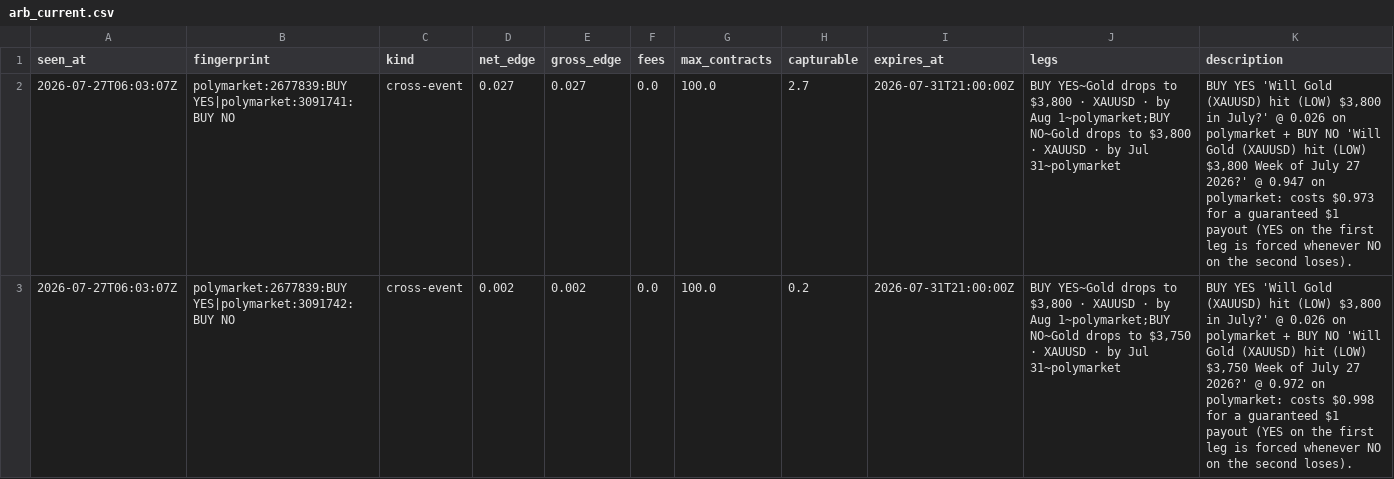
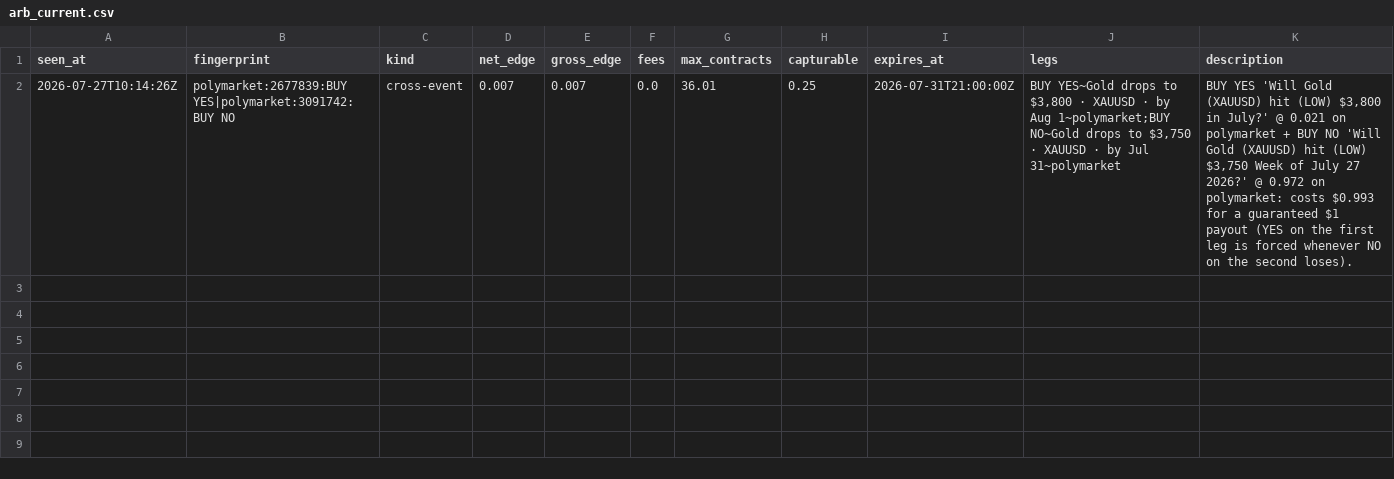
Before and after one commit to IshaanSrivastava1/markets-dashboard, a CSV file: data/arb_current.csv, drawn as a sheet.

```diff
--- a/data/arb_current.csv
+++ b/data/arb_current.csv
@@ -1,3 +1,2 @@
 seen_at,fingerprint,kind,net_edge,gross_edge,fees,max_contracts,capturable,expires_at,legs,description
-2026-07-27T06:03:07Z,polymarket:2677839:BUY YES|polymarket:3091741:BUY NO,cross-event,0.027,0.027,0.0,100.0,2.7,2026-07-31T21:00:00Z,"BUY YES~Gold drops to $3,800 · XAUUSD · by Aug 1~polymarket;BUY NO~Gold drops to $3,800 · XAUUSD · by Jul 31~polymarket","BUY YES 'Will Gold (XAUUSD) hit (LOW) $3,800 in July?' @ 0.026 on polymarket + BUY NO 'Will Gold (XAUUSD) hit (LOW) $3,800 Week of July 27 2026?' @ 0.947 on polymarket: costs $0.973 for a guaranteed $1 payout (YES on the first leg is forced whenever NO on the second loses)."
-2026-07-27T06:03:07Z,polymarket:2677839:BUY YES|polymarket:3091742:BUY NO,cross-event,0.002,0.002,0.0,100.0,0.2,2026-07-31T21:00:00Z,"BUY YES~Gold drops to $3,800 · XAUUSD · by Aug 1~polymarket;BUY NO~Gold drops to $3,750 · XAUUSD · by Jul 31~polymarket","BUY YES 'Will Gold (XAUUSD) hit (LOW) $3,800 in July?' @ 0.026 on polymarket + BUY NO 'Will Gold (XAUUSD) hit (LOW) $3,750 Week of July 27 2026?' @ 0.972 on polymarket: costs $0.998 for a guaranteed $1 payout (YES on the first leg is forced whenever NO on the second loses)."
+2026-07-27T10:14:26Z,polymarket:2677839:BUY YES|polymarket:3091742:BUY NO,cross-event,0.007,0.007,0.0,36.01,0.25,2026-07-31T21:00:00Z,"BUY YES~Gold drops to $3,800 · XAUUSD · by Aug 1~polymarket;BUY NO~Gold drops to $3,750 · XAUUSD · by Jul 31~polymarket","BUY YES 'Will Gold (XAUUSD) hit (LOW) $3,800 in July?' @ 0.021 on polymarket + BUY NO 'Will Gold (XAUUSD) hit (LOW) $3,750 Week of July 27 2026?' @ 0.972 on polymarket: costs $0.993 for a guaranteed $1 payout (YES on the first leg is forced whenever NO on the second loses)."
```
Also changed, not shown: 1 other file.
